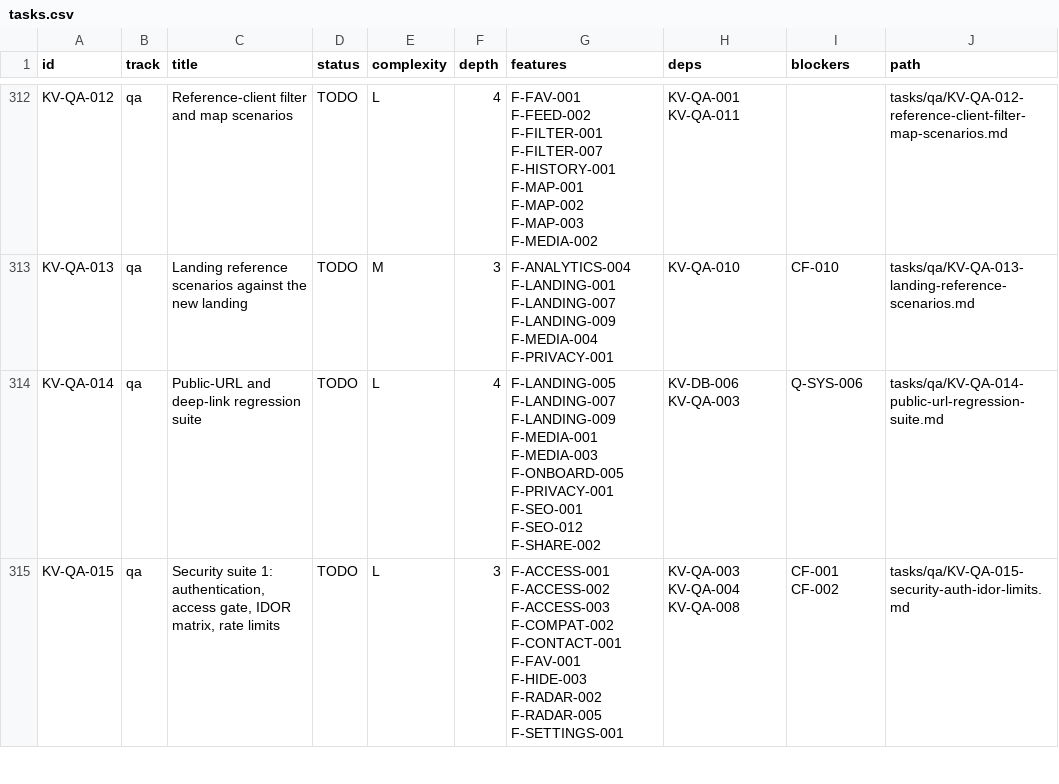
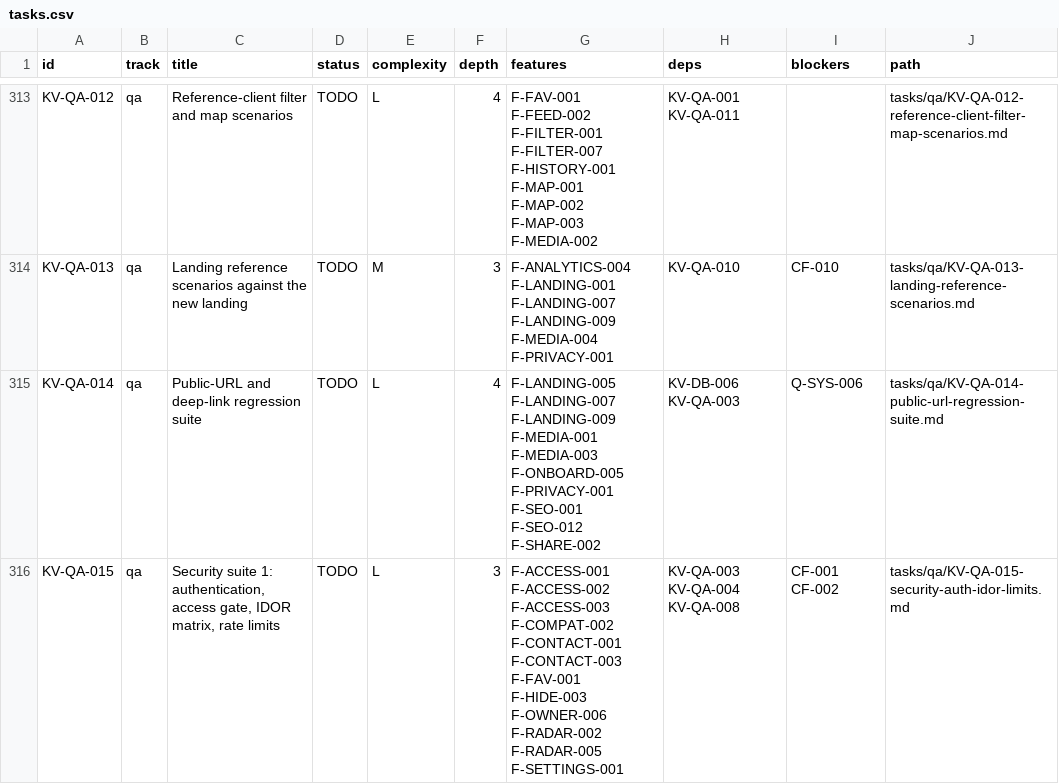
Before and after one commit to amediateam/homi, a CSV file: docs/migration/data/tasks.csv, drawn as a sheet; only a part is shown, gaps mark what is left out; the diff covers the shown part only.

```diff
--- a/docs/migration/data/tasks.csv
+++ b/docs/migration/data/tasks.csv
@@ -314,2 +315,2 @@ KV-QA-013,qa,Landing reference scenarios against the new landing,TODO,M,3,F-ANAL
 KV-QA-014,qa,Public-URL and deep-link regression suite,TODO,L,4,F-LANDING-005 F-LANDING-007 F-LANDING-009 F-MEDIA-001 F-MEDIA-003 F-ONBOARD-005 F-PRIVACY-001 F-SEO-001 F-SEO-012 F-SHARE-002,KV-DB-006 KV-QA-003,Q-SYS-006,tasks/qa/KV-QA-014-public-url-regression-suite.md
-KV-QA-015,qa,"Security suite 1: authentication, access gate, IDOR matrix, rate limits",TODO,L,3,F-ACCESS-001 F-ACCESS-002 F-ACCESS-003 F-COMPAT-002 F-CONTACT-001 F-FAV-001 F-HIDE-003 F-RADAR-002 F-RADAR-005 F-SETTINGS-001,KV-QA-003 KV-QA-004 KV-QA-008,CF-001 CF-002,tasks/qa/KV-QA-015-security-auth-idor-limits.md
+KV-QA-015,qa,"Security suite 1: authentication, access gate, IDOR matrix, rate limits",TODO,L,3,F-ACCESS-001 F-ACCESS-002 F-ACCESS-003 F-COMPAT-002 F-CONTACT-001 F-CONTACT-003 F-FAV-001 F-HIDE-003 F-OWNER-006 F-RADAR-002 F-RADAR-005 F-SETTINGS-001,KV-QA-003 KV-QA-004 KV-QA-008,CF-001 CF-002,tasks/qa/KV-QA-015-security-auth-idor-limits.md
```
Also changed, not shown: 1 added row and 8 edited cells elsewhere in this file, 26 other files.
